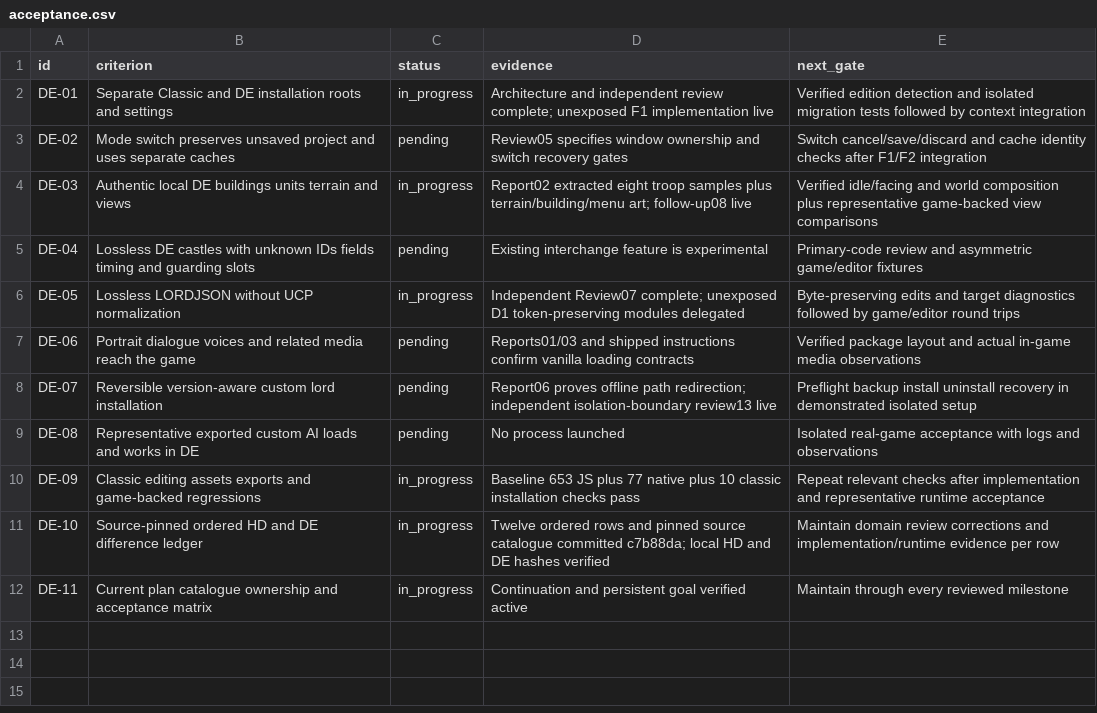
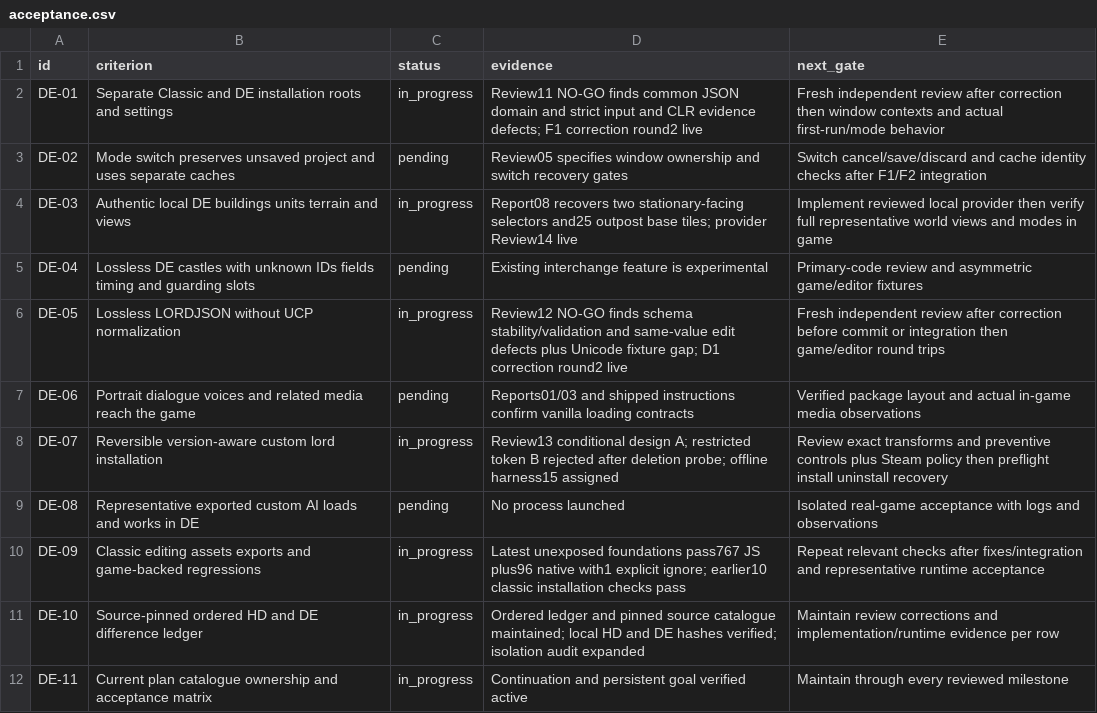
Before and after one commit to Krarilotus/AI-Toolkit, a CSV file: docs/de-mode/acceptance.csv, drawn as a sheet.

```diff
--- a/docs/de-mode/acceptance.csv
+++ b/docs/de-mode/acceptance.csv
@@ -1,12 +1,12 @@
 id,criterion,status,evidence,next_gate
-DE-01,Separate Classic and DE installation roots and settings,in_progress,Architecture and independent review complete; unexposed F1 implementation live,Verified edition detection and isolated migration tests followed by context integration
+DE-01,Separate Classic and DE installation roots and settings,in_progress,Review11 NO-GO finds common JSON domain and strict input and CLR evidence defects; F1 correction round2 live,Fresh independent review after correction then window contexts and actual first-run/mode behavior
 DE-02,Mode switch preserves unsaved project and uses separate caches,pending,Review05 specifies window ownership and switch recovery gates,Switch cancel/save/discard and cache identity checks after F1/F2 integration
-DE-03,Authentic local DE buildings units terrain and views,in_progress,Report02 extracted eight troop samples plus terrain/building/menu art; follow-up08 live,Verified idle/facing and world composition plus representative game-backed view comparisons
+DE-03,Authentic local DE buildings units terrain and views,in_progress,Report08 recovers two stationary-facing selectors and25 outpost base tiles; provider Review14 live,Implement reviewed local provider then verify full representative world views and modes in game
 DE-04,Lossless DE castles with unknown IDs fields timing and guarding slots,pending,Existing interchange feature is experimental,Primary-code review and asymmetric game/editor fixtures
-DE-05,Lossless LORDJSON without UCP normalization,in_progress,Independent Review07 complete; unexposed D1 token-preserving modules delegated,Byte-preserving edits and target diagnostics followed by game/editor round trips
+DE-05,Lossless LORDJSON without UCP normalization,in_progress,Review12 NO-GO finds schema stability/validation and same-value edit defects plus Unicode fixture gap; D1 correction round2 live,Fresh independent review after correction before commit or integration then game/editor round trips
 DE-06,Portrait dialogue voices and related media reach the game,pending,Reports01/03 and shipped instructions confirm vanilla loading contracts,Verified package layout and actual in-game media observations
-DE-07,Reversible version-aware custom lord installation,pending,Report06 proves offline path redirection; independent isolation-boundary review13 live,Preflight backup install uninstall recovery in demonstrated isolated setup
+DE-07,Reversible version-aware custom lord installation,in_progress,Review13 conditional design A; restricted token B rejected after deletion probe; offline harness15 assigned,Review exact transforms and preventive controls plus Steam policy then preflight install uninstall recovery
 DE-08,Representative exported custom AI loads and works in DE,pending,No process launched,Isolated real-game acceptance with logs and observations
-DE-09,Classic editing assets exports and game-backed regressions,in_progress,Baseline 653 JS plus 77 native plus 10 classic installation checks pass,Repeat relevant checks after implementation and representative runtime acceptance
-DE-10,Source-pinned ordered HD and DE difference ledger,in_progress,Twelve ordered rows and pinned source catalogue committed c7b88da; local HD and DE hashes verified,Maintain domain review corrections and implementation/runtime evidence per row
+DE-09,Classic editing assets exports and game-backed regressions,in_progress,Latest unexposed foundations pass767 JS plus96 native with1 explicit ignore; earlier10 classic installation checks pass,Repeat relevant checks after fixes/integration and representative runtime acceptance
+DE-10,Source-pinned ordered HD and DE difference ledger,in_progress,Ordered ledger and pinned source catalogue maintained; local HD and DE hashes verified; isolation audit expanded,Maintain review corrections and implementation/runtime evidence per row
 DE-11,Current plan catalogue ownership and acceptance matrix,in_progress,Continuation and persistent goal verified active,Maintain through every reviewed milestone
```
Also changed, not shown: docs/de-mode/differences.csv, 8 other files.
